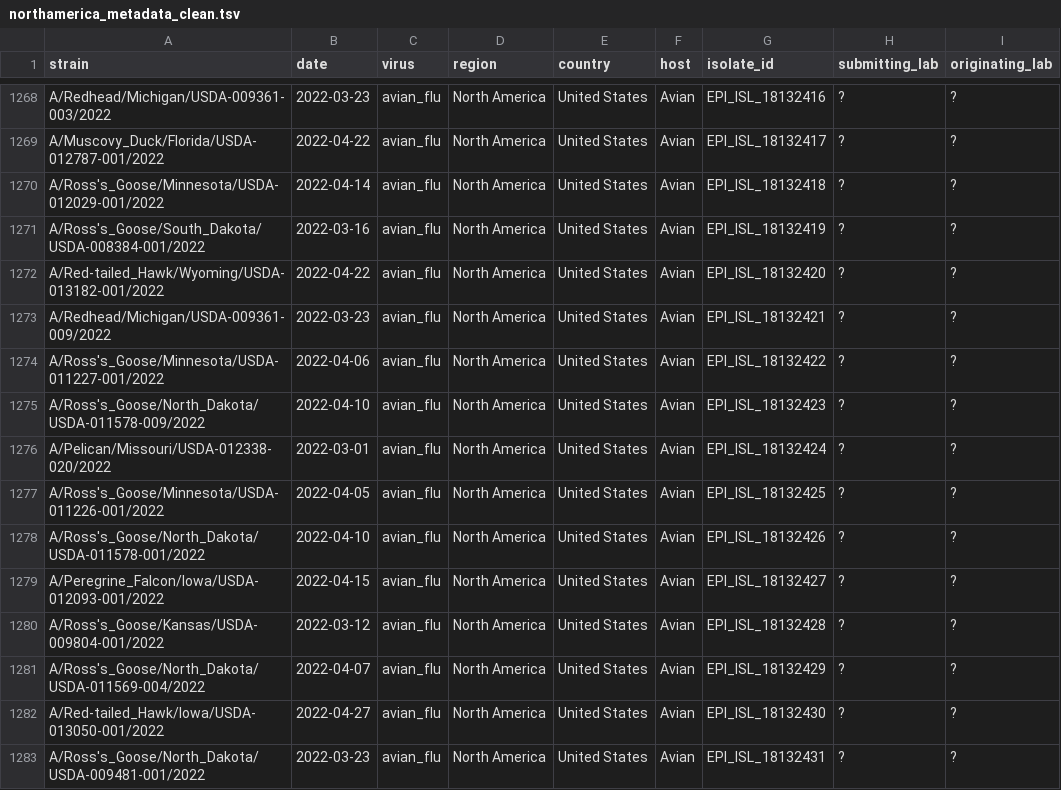
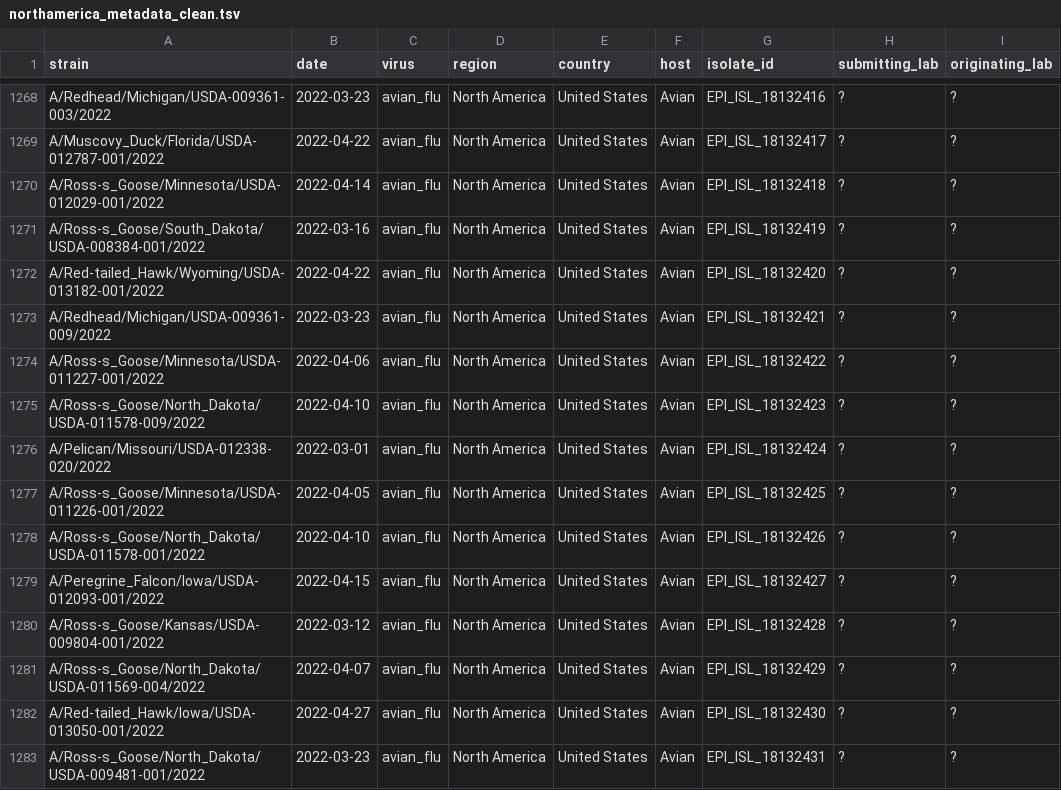
Before and after one commit to dbacsik/epiworkshop_h5n1, a TSV file: data/clean/northamerica_metadata_clean.tsv, drawn as a sheet; only a part is shown, gaps mark what is left out; the diff covers the shown part only.

Commit message:
Fixed parsing. Strains with apostrophe were replaced by gisaid to dash.

```diff
--- a/data/clean/northamerica_metadata_clean.tsv
+++ b/data/clean/northamerica_metadata_clean.tsv
@@ -1269,15 +1269,15 @@ A/Redhead/Michigan/USDA-009361-003/2022	2022-03-23	avian_flu	North America	Unite
 A/Muscovy_Duck/Florida/USDA-012787-001/2022	2022-04-22	avian_flu	North America	United States	Avian	EPI_ISL_18132417	?	?
-A/Ross's_Goose/Minnesota/USDA-012029-001/2022	2022-04-14	avian_flu	North America	United States	Avian	EPI_ISL_18132418	?	?
-A/Ross's_Goose/South_Dakota/USDA-008384-001/2022	2022-03-16	avian_flu	North America	United States	Avian	EPI_ISL_18132419	?	?
+A/Ross-s_Goose/Minnesota/USDA-012029-001/2022	2022-04-14	avian_flu	North America	United States	Avian	EPI_ISL_18132418	?	?
+A/Ross-s_Goose/South_Dakota/USDA-008384-001/2022	2022-03-16	avian_flu	North America	United States	Avian	EPI_ISL_18132419	?	?
 A/Red-tailed_Hawk/Wyoming/USDA-013182-001/2022	2022-04-22	avian_flu	North America	United States	Avian	EPI_ISL_18132420	?	?
 A/Redhead/Michigan/USDA-009361-009/2022	2022-03-23	avian_flu	North America	United States	Avian	EPI_ISL_18132421	?	?
-A/Ross's_Goose/Minnesota/USDA-011227-001/2022	2022-04-06	avian_flu	North America	United States	Avian	EPI_ISL_18132422	?	?
-A/Ross's_Goose/North_Dakota/USDA-011578-009/2022	2022-04-10	avian_flu	North America	United States	Avian	EPI_ISL_18132423	?	?
+A/Ross-s_Goose/Minnesota/USDA-011227-001/2022	2022-04-06	avian_flu	North America	United States	Avian	EPI_ISL_18132422	?	?
+A/Ross-s_Goose/North_Dakota/USDA-011578-009/2022	2022-04-10	avian_flu	North America	United States	Avian	EPI_ISL_18132423	?	?
 A/Pelican/Missouri/USDA-012338-020/2022	2022-03-01	avian_flu	North America	United States	Avian	EPI_ISL_18132424	?	?
-A/Ross's_Goose/Minnesota/USDA-011226-001/2022	2022-04-05	avian_flu	North America	United States	Avian	EPI_ISL_18132425	?	?
-A/Ross's_Goose/North_Dakota/USDA-011578-001/2022	2022-04-10	avian_flu	North America	United States	Avian	EPI_ISL_18132426	?	?
+A/Ross-s_Goose/Minnesota/USDA-011226-001/2022	2022-04-05	avian_flu	North America	United States	Avian	EPI_ISL_18132425	?	?
+A/Ross-s_Goose/North_Dakota/USDA-011578-001/2022	2022-04-10	avian_flu	North America	United States	Avian	EPI_ISL_18132426	?	?
 A/Peregrine_Falcon/Iowa/USDA-012093-001/2022	2022-04-15	avian_flu	North America	United States	Avian	EPI_ISL_18132427	?	?
-A/Ross's_Goose/Kansas/USDA-009804-001/2022	2022-03-12	avian_flu	North America	United States	Avian	EPI_ISL_18132428	?	?
-A/Ross's_Goose/North_Dakota/USDA-011569-004/2022	2022-04-07	avian_flu	North America	United States	Avian	EPI_ISL_18132429	?	?
+A/Ross-s_Goose/Kansas/USDA-009804-001/2022	2022-03-12	avian_flu	North America	United States	Avian	EPI_ISL_18132428	?	?
+A/Ross-s_Goose/North_Dakota/USDA-011569-004/2022	2022-04-07	avian_flu	North America	United States	Avian	EPI_ISL_18132429	?	?
 A/Red-tailed_Hawk/Iowa/USDA-013050-001/2022	2022-04-27	avian_flu	North America	United States	Avian	EPI_ISL_18132430	?	?
-A/Ross's_Goose/North_Dakota/USDA-009481-001/2022	2022-03-23	avian_flu	North America	United States	Avian	EPI_ISL_18132431	?	?
+A/Ross-s_Goose/North_Dakota/USDA-009481-001/2022	2022-03-23	avian_flu	North America	United States	Avian	EPI_ISL_18132431	?	?
```
Also changed, not shown: 58 edited cells elsewhere in this file, 1 other file.
